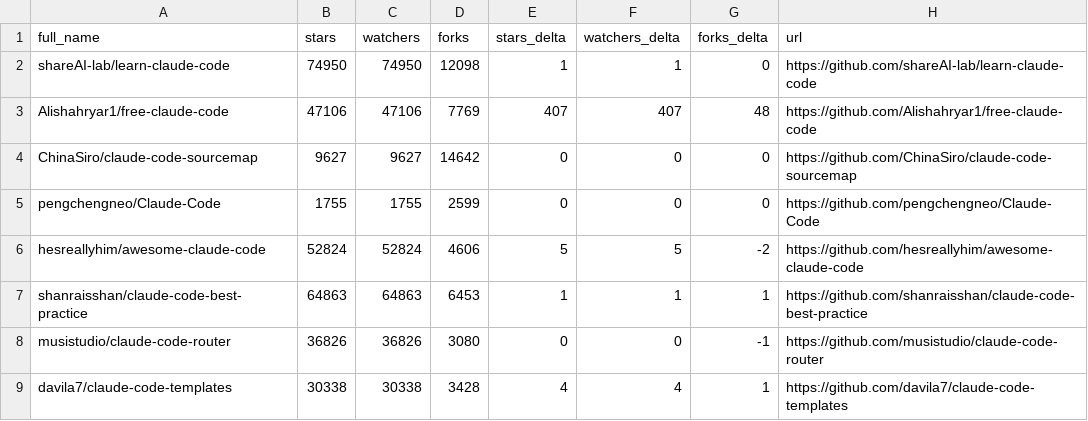
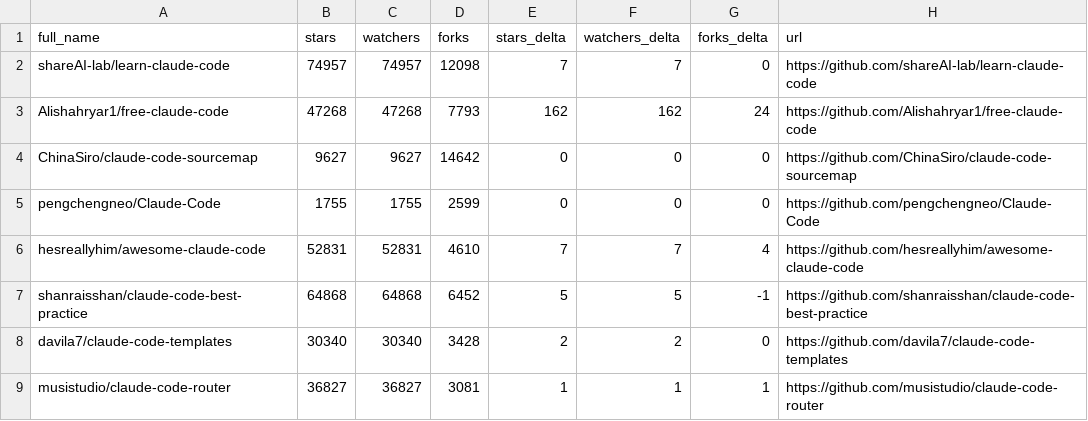
Before and after one commit to HaroldHuanrongLIU/awesome-claude-code, a CSV file: data/repo-ticker.csv, drawn as a sheet; only a part is shown; the diff covers the shown part only.

```diff
--- a/data/repo-ticker.csv
+++ b/data/repo-ticker.csv
@@ -1,9 +1,9 @@
 full_name,stars,watchers,forks,stars_delta,watchers_delta,forks_delta,url
-shareAI-lab/learn-claude-code,74950,74950,12098,1,1,0,https://github.com/shareAI-lab/learn-claude-code
-Alishahryar1/free-claude-code,47106,47106,7769,407,407,48,https://github.com/Alishahryar1/free-claude-code
+shareAI-lab/learn-claude-code,74957,74957,12098,7,7,0,https://github.com/shareAI-lab/learn-claude-code
+Alishahryar1/free-claude-code,47268,47268,7793,162,162,24,https://github.com/Alishahryar1/free-claude-code
 ChinaSiro/claude-code-sourcemap,9627,9627,14642,0,0,0,https://github.com/ChinaSiro/claude-code-sourcemap
 pengchengneo/Claude-Code,1755,1755,2599,0,0,0,https://github.com/pengchengneo/Claude-Code
-hesreallyhim/awesome-claude-code,52824,52824,4606,5,5,-2,https://github.com/hesreallyhim/awesome-claude-code
-shanraisshan/claude-code-best-practice,64863,64863,6453,1,1,1,https://github.com/shanraisshan/claude-code-best-practice
-musistudio/claude-code-router,36826,36826,3080,0,0,-1,https://github.com/musistudio/claude-code-router
-davila7/claude-code-templates,30338,30338,3428,4,4,1,https://github.com/davila7/claude-code-templates
+hesreallyhim/awesome-claude-code,52831,52831,4610,7,7,4,https://github.com/hesreallyhim/awesome-claude-code
+shanraisshan/claude-code-best-practice,64868,64868,6452,5,5,-1,https://github.com/shanraisshan/claude-code-best-practice
+davila7/claude-code-templates,30340,30340,3428,2,2,0,https://github.com/davila7/claude-code-templates
+musistudio/claude-code-router,36827,36827,3081,1,1,1,https://github.com/musistudio/claude-code-router
```
Also changed, not shown: 2 added rows, 2 removed rows, 1 moved row and 95 edited cells elsewhere in this file, 2 other files.
